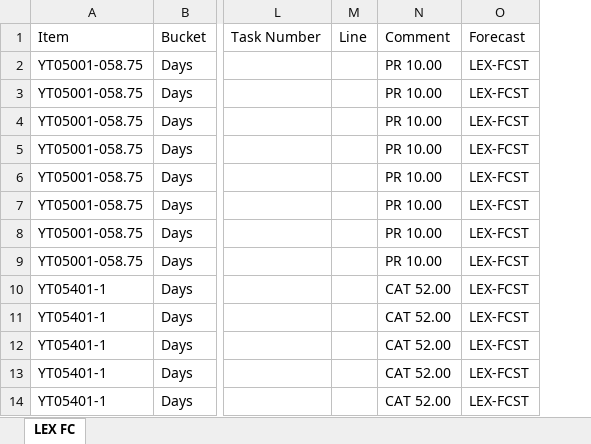
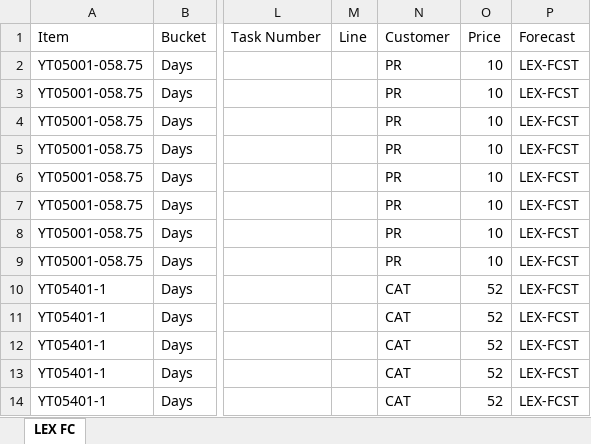
Before and after one commit to Emily-Keymon/data-analysis, an Excel workbook: Resources/LEX FC EXCEL.xlsx, sheet LEX FC, drawn as a sheet; only a part is shown, gaps mark what is left out; values as stored, in another font and other column widths than the file's, no borders; removed rows and columns are numbered as before the commit, all else as after; the diff names each change by its address in the sheet, - before the commit and + after, or states it on an @@ line.

Commit message:
updated new fc data, reran original nb

```diff
--- a/Resources/LEX FC EXCEL.xlsx (sheet LEX FC)
+++ b/Resources/LEX FC EXCEL.xlsx (sheet LEX FC)
-column N (Comment), rows 2-14: PR 10.00 | PR 10.00 | PR 10.00 | PR 10.00 | PR 10.00 | PR 10.00 | PR 10.00 | PR 10.00 | CAT 52.00 | CAT 52.00 | CAT 52.00 | CAT 52.00 | CAT 52.00
+column N (Customer), rows 2-14: PR | PR | PR | PR | PR | PR | PR | PR | CAT | CAT | CAT | CAT | CAT
+column O (Price), rows 2-14: 10 | 10 | 10 | 10 | 10 | 10 | 10 | 10 | 52 | 52 | 52 | 52 | 52
```
Also changed, not shown: output_data/final_jax_fc.xlsx, 3 other files.
